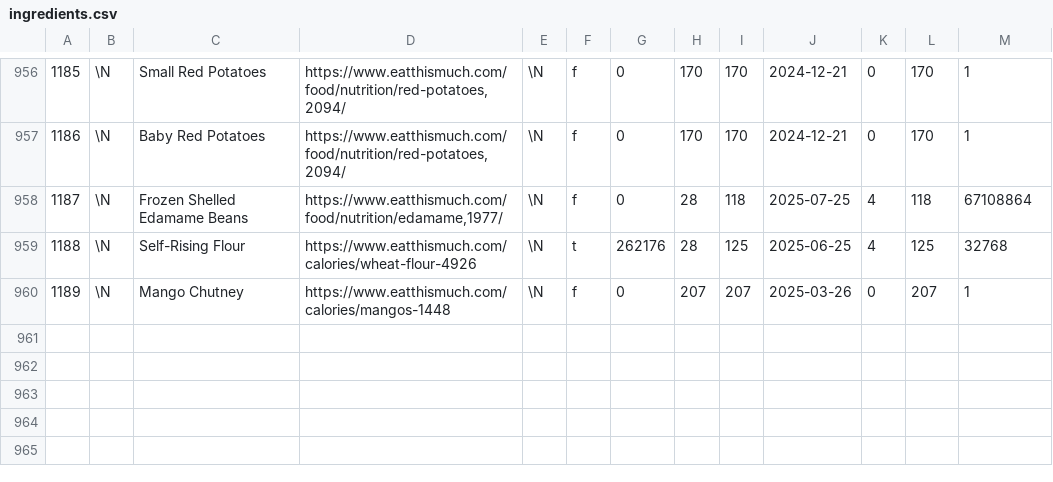
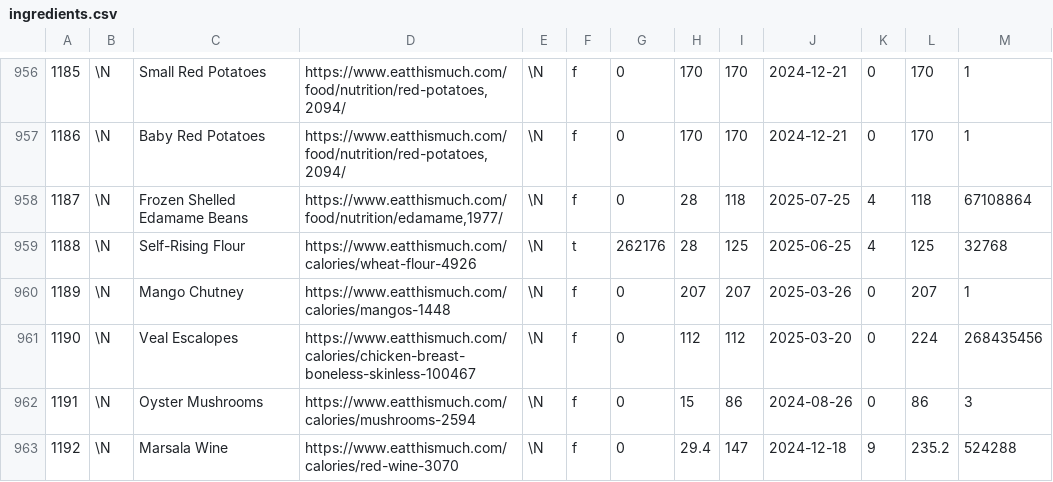
Before and after one commit to gscanlon21/a-feast-a-day, a CSV file: .backups/ingredients.csv, drawn as a sheet; only a part is shown, gaps mark what is left out; the diff covers the shown part only; the diff names each change by its address in the sheet, - before the commit and + after, or states it on an @@ line.

```diff
--- a/.backups/ingredients.csv
+++ b/.backups/ingredients.csv
+row 961: 1190 | \N | Veal Escalopes | https://www.eatthismuch.com/calories/chicken-breast-boneless-skinless-100467 | \N | f | 0 | 112 | 112 | 2025-03-20 | 0 | 224 | 268435456
+row 962: 1191 | \N | Oyster Mushrooms | https://www.eatthismuch.com/calories/mushrooms-2594 | \N | f | 0 | 15 | 86 | 2024-08-26 | 0 | 86 | 3
+row 963: 1192 | \N | Marsala Wine | https://www.eatthismuch.com/calories/red-wine-3070 | \N | f | 0 | 29.4 | 147 | 2024-12-18 | 9 | 235.2 | 524288
```
Also changed, not shown: 2 added rows and 8 edited cells elsewhere in this file, .backups/recipes.csv, 1 other file.
